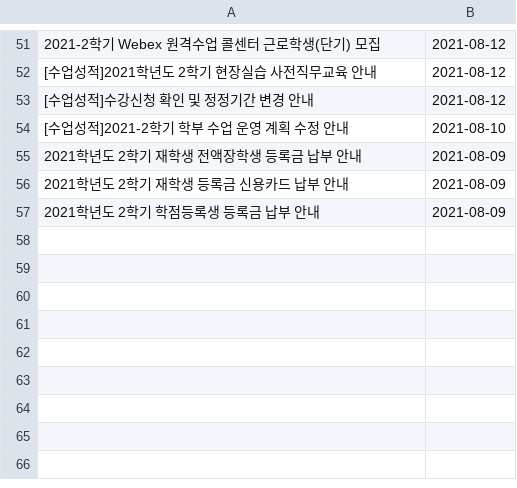
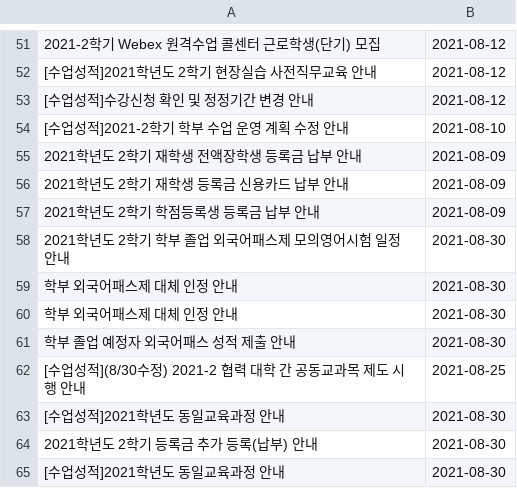
Before and after one commit to qkrwjdan/dongguk_crawler, a TSV file: data/학사공지.tsv, drawn as a sheet; only a part is shown, gaps mark what is left out; the diff names each change by its address in the sheet, - before the commit and + after, or states it on an @@ line.

```diff
--- a/data/학사공지.tsv
+++ b/data/학사공지.tsv
+row 58: 2021학년도 2학기 학부 졸업 외국어패스제 모의영어시험 일정 안내 | 2021-08-30
+row 59: 학부 외국어패스제 대체 인정 안내 | 2021-08-30
+row 60: 학부 외국어패스제 대체 인정 안내 | 2021-08-30
+row 61: 학부 졸업 예정자 외국어패스 성적 제출 안내 | 2021-08-30
+row 62: [수업성적](8/30수정) 2021-2 협력 대학 간 공동교과목 제도 시행 안내 | 2021-08-25
+row 63: [수업성적]2021학년도 동일교육과정 안내 | 2021-08-30
+row 64: 2021학년도 2학기 등록금 추가 등록(납부) 안내 | 2021-08-30
+row 65: [수업성적]2021학년도 동일교육과정 안내 | 2021-08-30
```
Also changed, not shown: data/근로장학공고게시판.tsv, data/일반공지.tsv, 5 other files.
